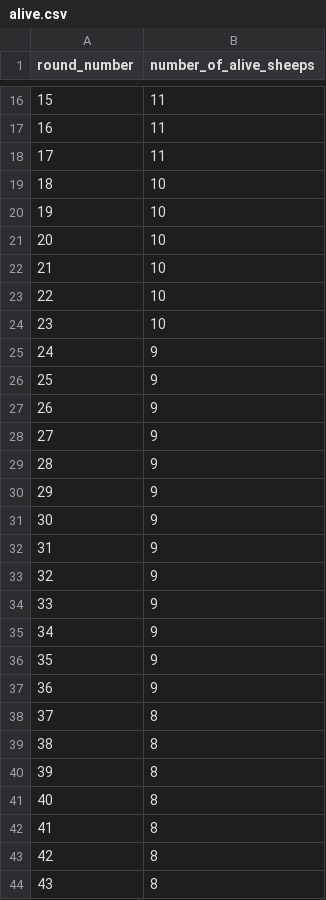
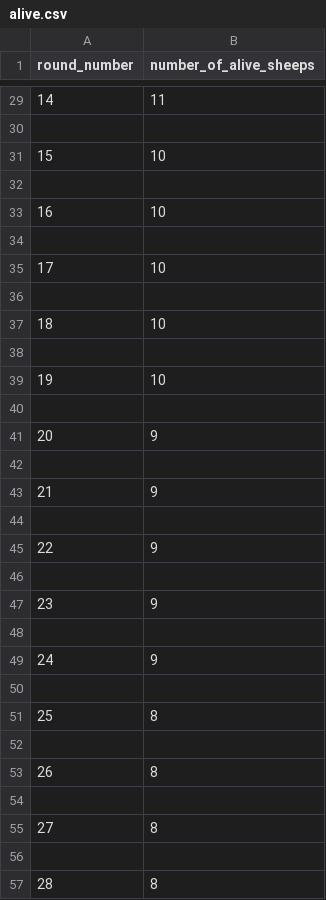
Before and after one commit to KD377/Studia, a CSV file: PY/zad2/alive.csv, drawn as a sheet; only a part is shown, gaps mark what is left out; the shorter side is filled out with more unchanged rows; removed rows and columns are numbered as before the commit, all else as after; the diff covers the shown part only; the diff names each change by its address in the sheet, - before the commit and + after, or states it on an @@ line.

```diff
--- a/PY/zad2/alive.csv
+++ b/PY/zad2/alive.csv
@@ column A (round_number) renumbered between rows 7 and 75 @@
-row 30: 16 | 11
+row 30: (empty)
-row 18: 17 | 11
+row 32: (empty)
+row 34: (empty)
+row 36: (empty)
+row 38: (empty)
-row 40: 23 | 10
+row 40: (empty)
+row 42: (empty)
+row 44: (empty)
+row 46: (empty)
+row 48: (empty)
-row 50: 29 | 9
+row 50: (empty)
-row 31: 30 | 9
-row 32: 31 | 9
-row 33: 32 | 9
-row 34: 33 | 9
-row 35: 34 | 9
-row 36: 35 | 9
-row 37: 36 | 9
+row 52: (empty)
+row 54: (empty)
+row 56: (empty)
```
Also changed, not shown: 48 added rows, 1 removed row and 6 edited cells elsewhere in this file, 6 other files.
